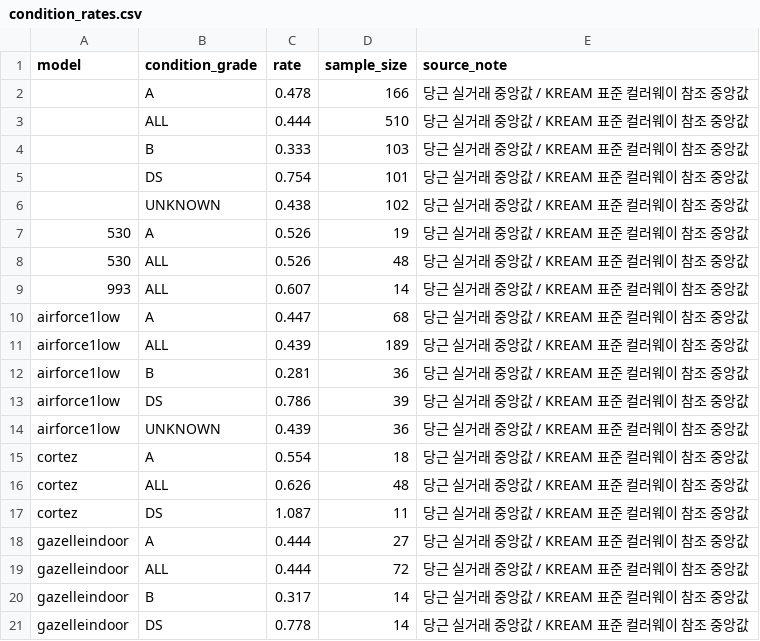
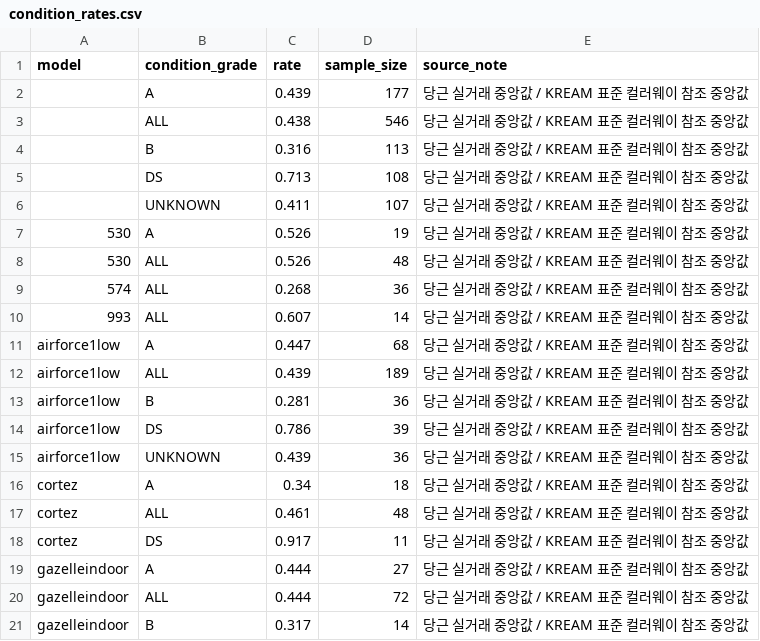
Before and after one commit to hamyeon/be-ai, a CSV file: backend/src/main/resources/data/condition_rates.csv, drawn as a sheet; only a part is shown; the shorter side is filled out with more unchanged rows.

```diff
--- a/backend/src/main/resources/data/condition_rates.csv
+++ b/backend/src/main/resources/data/condition_rates.csv
@@ -1,9 +1,10 @@
 model,condition_grade,rate,sample_size,source_note
-,A,0.478,166,당근 실거래 중앙값 / KREAM 표준 컬러웨이 참조 중앙값
-,ALL,0.444,510,당근 실거래 중앙값 / KREAM 표준 컬러웨이 참조 중앙값
-,B,0.333,103,당근 실거래 중앙값 / KREAM 표준 컬러웨이 참조 중앙값
-,DS,0.754,101,당근 실거래 중앙값 / KREAM 표준 컬러웨이 참조 중앙값
-,UNKNOWN,0.438,102,당근 실거래 중앙값 / KREAM 표준 컬러웨이 참조 중앙값
+,A,0.439,177,당근 실거래 중앙값 / KREAM 표준 컬러웨이 참조 중앙값
+,ALL,0.438,546,당근 실거래 중앙값 / KREAM 표준 컬러웨이 참조 중앙값
+,B,0.316,113,당근 실거래 중앙값 / KREAM 표준 컬러웨이 참조 중앙값
+,DS,0.713,108,당근 실거래 중앙값 / KREAM 표준 컬러웨이 참조 중앙값
+,UNKNOWN,0.411,107,당근 실거래 중앙값 / KREAM 표준 컬러웨이 참조 중앙값
 530,A,0.526,19,당근 실거래 중앙값 / KREAM 표준 컬러웨이 참조 중앙값
 530,ALL,0.526,48,당근 실거래 중앙값 / KREAM 표준 컬러웨이 참조 중앙값
+574,ALL,0.268,36,당근 실거래 중앙값 / KREAM 표준 컬러웨이 참조 중앙값
 993,ALL,0.607,14,당근 실거래 중앙값 / KREAM 표준 컬러웨이 참조 중앙값
@@ -14,5 +15,5 @@ airforce1low,DS,0.786,39,당근 실거래 중앙값 / KREAM 표준 컬러웨이
 airforce1low,UNKNOWN,0.439,36,당근 실거래 중앙값 / KREAM 표준 컬러웨이 참조 중앙값
-cortez,A,0.554,18,당근 실거래 중앙값 / KREAM 표준 컬러웨이 참조 중앙값
-cortez,ALL,0.626,48,당근 실거래 중앙값 / KREAM 표준 컬러웨이 참조 중앙값
-cortez,DS,1.087,11,당근 실거래 중앙값 / KREAM 표준 컬러웨이 참조 중앙값
+cortez,A,0.34,18,당근 실거래 중앙값 / KREAM 표준 컬러웨이 참조 중앙값
+cortez,ALL,0.461,48,당근 실거래 중앙값 / KREAM 표준 컬러웨이 참조 중앙값
+cortez,DS,0.917,11,당근 실거래 중앙값 / KREAM 표준 컬러웨이 참조 중앙값
 gazelleindoor,A,0.444,27,당근 실거래 중앙값 / KREAM 표준 컬러웨이 참조 중앙값
```
Also changed, not shown: backend/src/main/resources/data/kream_normalized.csv, 6 other files.
